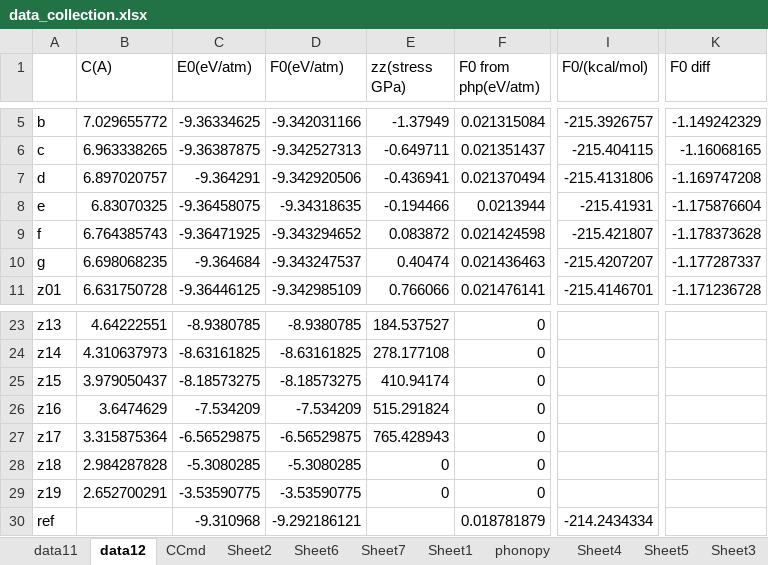
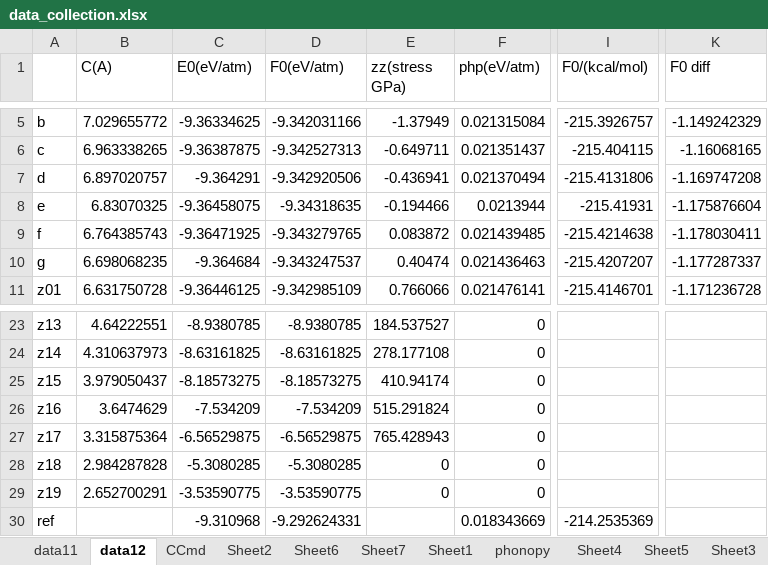
Before and after one commit to YerongLeopard/William, an Excel workbook: data/data_collection.xlsx, sheet data12, drawn as a sheet; only a part is shown, gaps mark what is left out; values as stored, in another font and other column widths than the file's, no borders; the diff names each change by its address in the sheet, - before the commit and + after, or states it on an @@ line.

```diff
--- a/data/data_collection.xlsx (sheet data12)
+++ b/data/data_collection.xlsx (sheet data12)
-F1: F0 from php(eV/atm)
+F1: php(eV/atm)
-D9 (F0(eV/atm)): -9.343294652
+D9 (F0(eV/atm)): -9.343279765
-F9 (php(eV/atm)): 0.021424598
+F9 (php(eV/atm)): 0.021439485
-I9 (F0/(kcal/mol)): -215.421807
+I9 (F0/(kcal/mol)): -215.4214638
-K9 (F0 diff): -1.178373628
+K9 (F0 diff): -1.178030411
-D30 (F0(eV/atm)): -9.292186121
+D30 (F0(eV/atm)): -9.292624331
-F30 (php(eV/atm)): 0.018781879
+F30 (php(eV/atm)): 0.018343669
-I30 (F0/(kcal/mol)): -214.2434334
+I30 (F0/(kcal/mol)): -214.2535369
```
Also changed, not shown: sheet phonopy, formulas that keep their value, charts or pictures.
